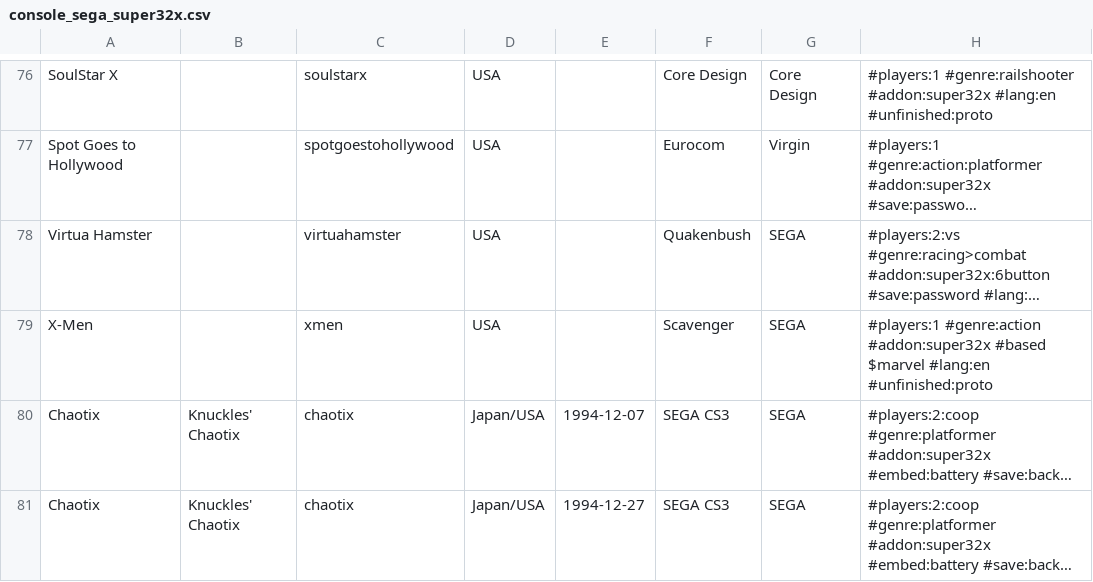
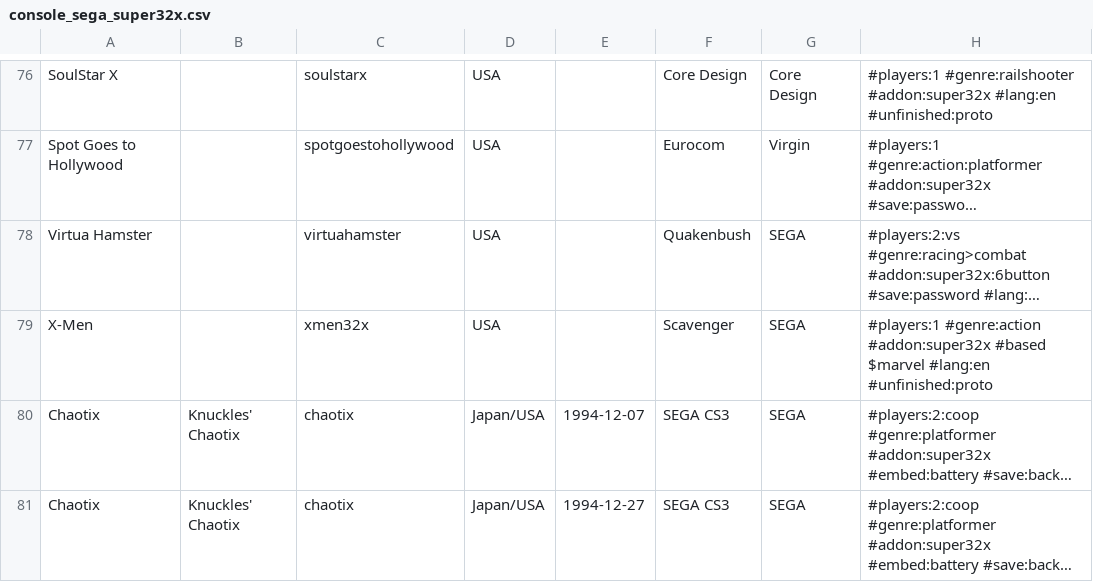
Before and after one commit to PigSaint/GameDataBase, a CSV file: console_sega_super32x.csv, drawn as a sheet; only a part is shown, gaps mark what is left out; long unchanged cells end in …; the diff names each change by its address in the sheet, - before the commit and + after, or states it on an @@ line.

Commit message:
Update console_sega_super32x.csv

```diff
--- a/console_sega_super32x.csv
+++ b/console_sega_super32x.csv
-C79: xmen
+C79: xmen32x
```
